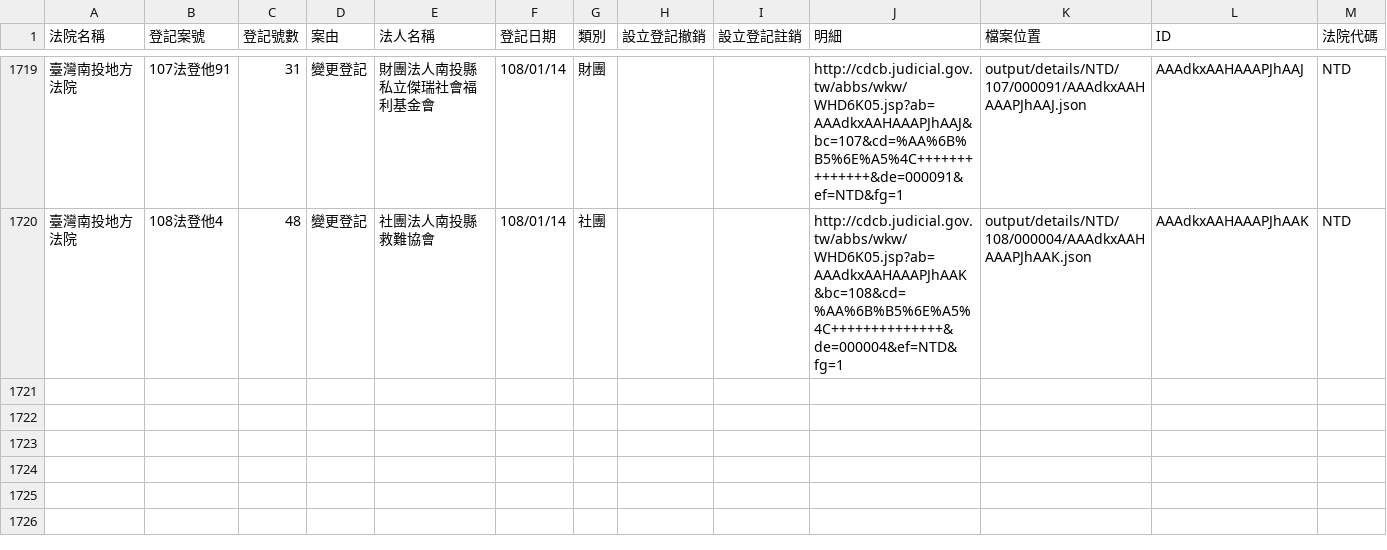
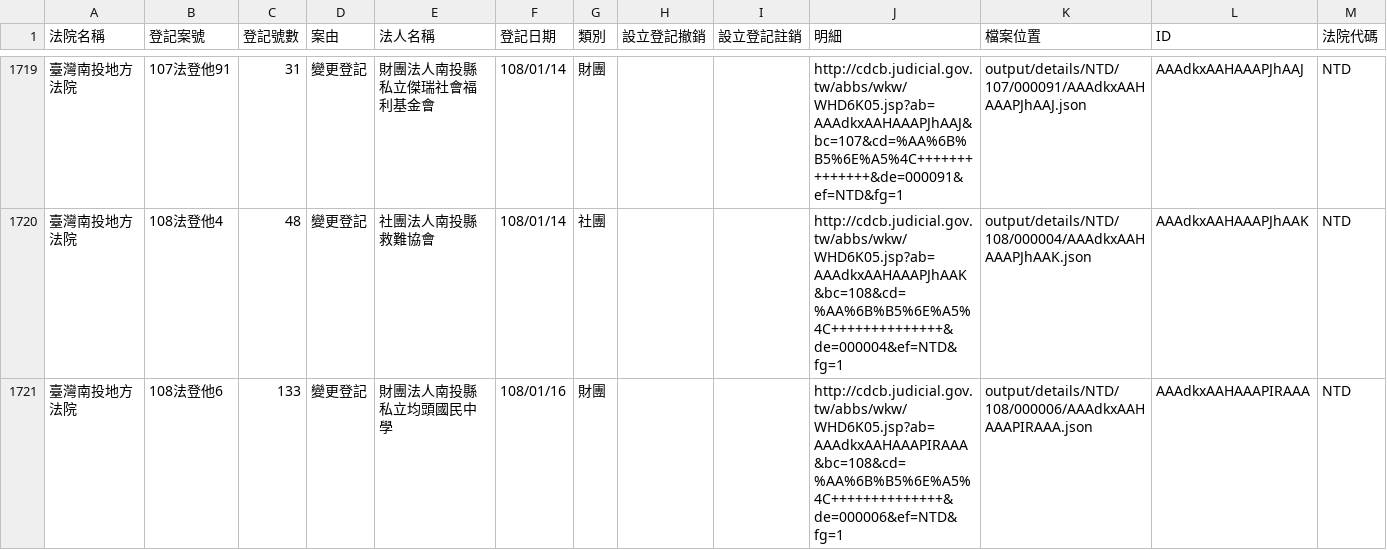
Before and after one commit to g0v/foundationtw, a CSV file: output/lists/NTD.csv, drawn as a sheet; only a part is shown, gaps mark what is left out.

Commit message:
update datasets @ 2019-01-17 02:00:01

```diff
--- a/output/lists/NTD.csv
+++ b/output/lists/NTD.csv
@@ -1720 +1720,2 @@
 臺灣南投地方法院,108法登他4,48,變更登記,社團法人南投縣救難協會,108/01/14,社團,,,http://cdcb.judicial.gov.tw/abbs/wkw/WHD6K05.jsp?ab=AAAdkxAAHAAAPJhAAK&bc=108&cd=%AA%6B%B5%6E%A5%4C++++++++++++++&de=000004&ef=NTD&fg=1,output/details/NTD/108/000004/AAAdkxAAHAAAPJhAAK.json,AAAdkxAAHAAAPJhAAK,NTD
+臺灣南投地方法院,108法登他6,133,變更登記,財團法人南投縣私立均頭國民中學,108/01/16,財團,,,http://cdcb.judicial.gov.tw/abbs/wkw/WHD6K05.jsp?ab=AAAdkxAAHAAAPIRAAA&bc=108&cd=%AA%6B%B5%6E%A5%4C++++++++++++++&de=000006&ef=NTD&fg=1,output/details/NTD/108/000006/AAAdkxAAHAAAPIRAAA.json,AAAdkxAAHAAAPIRAAA,NTD
```
Also changed, not shown: output/lists/TTD.csv, 37 other files.
